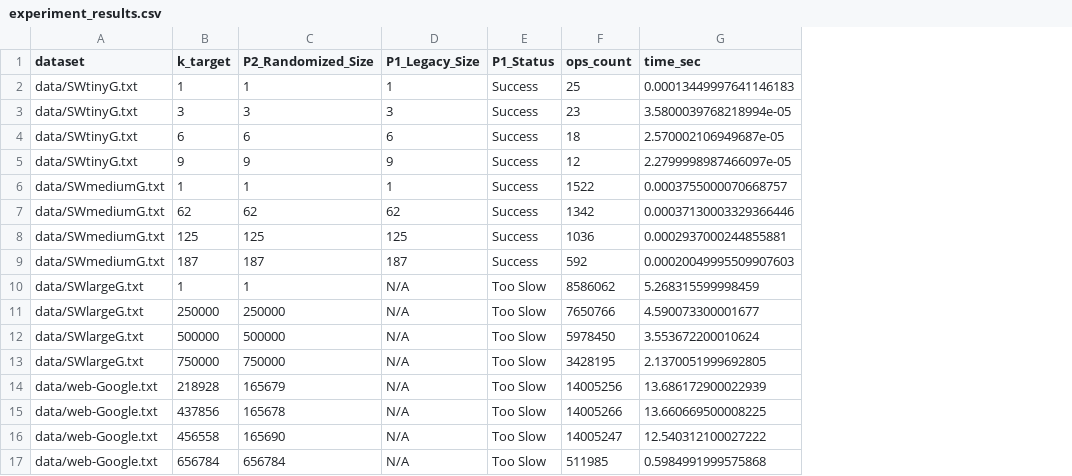
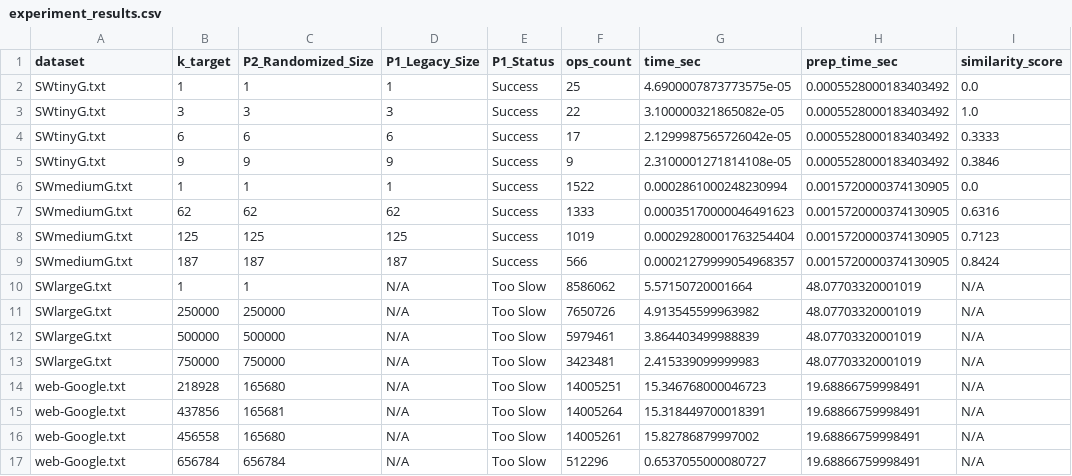
Before and after one commit to spraxx/graph-closure-probablistic-analysis, a CSV file: experiment_results.csv, drawn as a sheet; the diff names each change by its address in the sheet, - before the commit and + after, or states it on an @@ line.

```diff
--- a/experiment_results.csv
+++ b/experiment_results.csv
+column H (prep_time_sec), rows 2-17: 0.0005528000183403492 | 0.0005528000183403492 | 0.0005528000183403492 | 0.0005528000183403492 | 0.0015720000374130905 | 0.0015720000374130905 | 0.0015720000374130905 | 0.0015720000374130905 | 48.07703320001019 | 48.07703320001019 | 48.07703320001019 | 48.07703320001019 | 19.68866759998491 | 19.68866759998491 | 19.68866759998491 | 19.68866759998491
+column I (similarity_score), rows 2-17: 0.0 | 1.0 | 0.3333 | 0.3846 | 0.0 | 0.6316 | 0.7123 | 0.8424 | N/A | N/A | N/A | N/A | N/A | N/A | N/A | N/A
-A2:A5 (dataset): data/SWtinyG.txt
+A2:A5 (dataset): SWtinyG.txt
-G2 (time_sec): 0.00013449997641146183
+G2 (time_sec): 4.6900007873773575e-05
-F3 (ops_count): 23
+F3 (ops_count): 22
-G3 (time_sec): 3.5800039768218994e-05
+G3 (time_sec): 3.100000321865082e-05
-F4 (ops_count): 18
+F4 (ops_count): 17
-G4 (time_sec): 2.570002106949687e-05
+G4 (time_sec): 2.1299987565726042e-05
-F5 (ops_count): 12
+F5 (ops_count): 9
-G5 (time_sec): 2.2799998987466097e-05
+G5 (time_sec): 2.3100001271814108e-05
-A6:A9 (dataset): data/SWmediumG.txt
+A6:A9 (dataset): SWmediumG.txt
-G6 (time_sec): 0.0003755000070668757
+G6 (time_sec): 0.0002861000248230994
-F7 (ops_count): 1342
+F7 (ops_count): 1333
-G7 (time_sec): 0.00037130003329366446
+G7 (time_sec): 0.00035170000046491623
-F8 (ops_count): 1036
+F8 (ops_count): 1019
-G8 (time_sec): 0.0002937000244855881
+G8 (time_sec): 0.00029280001763254404
-F9 (ops_count): 592
+F9 (ops_count): 566
-G9 (time_sec): 0.00020049995509907603
+G9 (time_sec): 0.00021279999054968357
-A10:A13 (dataset): data/SWlargeG.txt
+A10:A13 (dataset): SWlargeG.txt
-G10 (time_sec): 5.268315599998459
+G10 (time_sec): 5.57150720001664
-F11 (ops_count): 7650766
+F11 (ops_count): 7650726
-G11 (time_sec): 4.590073300001677
+G11 (time_sec): 4.913545599963982
-F12 (ops_count): 5978450
+F12 (ops_count): 5979461
-G12 (time_sec): 3.553672200010624
+G12 (time_sec): 3.864403499988839
-F13 (ops_count): 3428195
+F13 (ops_count): 3423481
-G13 (time_sec): 2.1370051999692805
+G13 (time_sec): 2.415339099999983
-A14:A17 (dataset): data/web-Google.txt
+A14:A17 (dataset): web-Google.txt
-C14 (P2_Randomized_Size): 165679
+C14 (P2_Randomized_Size): 165680
-F14 (ops_count): 14005256
+F14 (ops_count): 14005251
-G14 (time_sec): 13.686172900022939
+G14 (time_sec): 15.346768000046723
-C15 (P2_Randomized_Size): 165678
+C15 (P2_Randomized_Size): 165681
-F15 (ops_count): 14005266
+F15 (ops_count): 14005264
-G15 (time_sec): 13.660669500008225
+G15 (time_sec): 15.318449700018391
-C16 (P2_Randomized_Size): 165690
+C16 (P2_Randomized_Size): 165680
-F16 (ops_count): 14005247
+F16 (ops_count): 14005261
-G16 (time_sec): 12.540312100027222
+G16 (time_sec): 15.82786879997002
-F17 (ops_count): 511985
+F17 (ops_count): 512296
-G17 (time_sec): 0.5984991999575868
+G17 (time_sec): 0.6537055000080727
```
Also changed, not shown: 9 other files.
